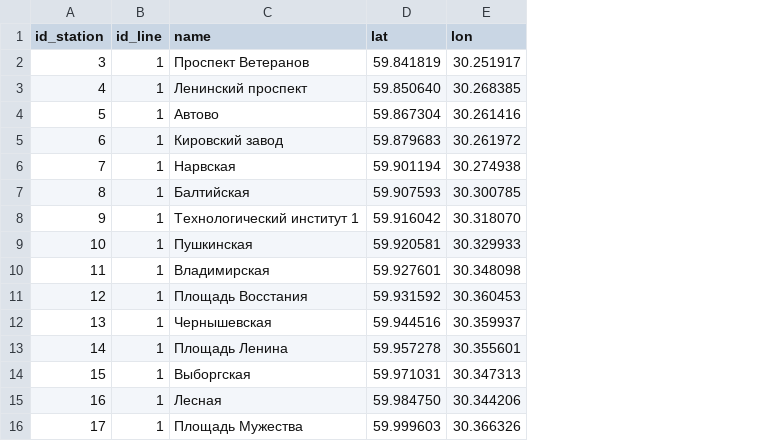
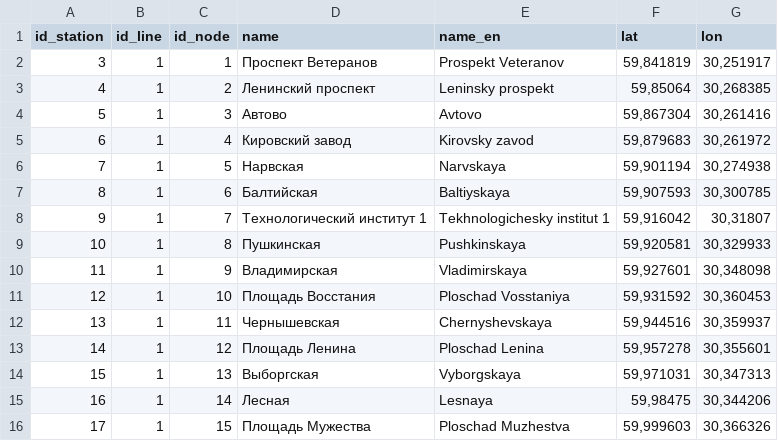
Before and after one commit to nextgis/metro4all, a CSV file: data/spb/stations.csv, drawn as a sheet; only a part is shown; addresses are those after the commit; the diff covers the shown part only; the diff names each change by its address in the sheet, - before the commit and + after, or states it on an @@ line.

Commit message:
add node_id and name_en

```diff
--- a/data/spb/stations.csv
+++ b/data/spb/stations.csv
+column C (id_node), rows 2-16: 1 | 2 | 3 | 4 | 5 | 6 | 7 | 8 | 9 | 10 | 11 | 12 | 13 | 14 | 15
+column E (name_en), rows 2-16: Prospekt Veteranov | Leninsky prospekt | Avtovo | Kirovsky zavod | Narvskaya | Baltiyskaya | Tekhnologichesky institut 1 | Pushkinskaya | Vladimirskaya | Ploschad Vosstaniya | Chernyshevskaya | Ploschad Lenina | Vyborgskaya | Lesnaya | Ploschad Muzhestva
-F2 (lat): 59.841819
+F2 (lat): 59,841819
-G2 (lon): 30.251917
+G2 (lon): 30,251917
-F3 (lat): 59.850640
+F3 (lat): 59,85064
-G3 (lon): 30.268385
+G3 (lon): 30,268385
-F4 (lat): 59.867304
+F4 (lat): 59,867304
-G4 (lon): 30.261416
+G4 (lon): 30,261416
-F5 (lat): 59.879683
+F5 (lat): 59,879683
-G5 (lon): 30.261972
+G5 (lon): 30,261972
-F6 (lat): 59.901194
+F6 (lat): 59,901194
-G6 (lon): 30.274938
+G6 (lon): 30,274938
-F7 (lat): 59.907593
+F7 (lat): 59,907593
-G7 (lon): 30.300785
+G7 (lon): 30,300785
-F8 (lat): 59.916042
+F8 (lat): 59,916042
-G8 (lon): 30.318070
+G8 (lon): 30,31807
-F9 (lat): 59.920581
+F9 (lat): 59,920581
-G9 (lon): 30.329933
+G9 (lon): 30,329933
-F10 (lat): 59.927601
+F10 (lat): 59,927601
-G10 (lon): 30.348098
+G10 (lon): 30,348098
-F11 (lat): 59.931592
+F11 (lat): 59,931592
-G11 (lon): 30.360453
+G11 (lon): 30,360453
-F12 (lat): 59.944516
+F12 (lat): 59,944516
-G12 (lon): 30.359937
+G12 (lon): 30,359937
-F13 (lat): 59.957278
+F13 (lat): 59,957278
-G13 (lon): 30.355601
+G13 (lon): 30,355601
-F14 (lat): 59.971031
+F14 (lat): 59,971031
-G14 (lon): 30.347313
+G14 (lon): 30,347313
-F15 (lat): 59.984750
+F15 (lat): 59,98475
-G15 (lon): 30.344206
+G15 (lon): 30,344206
-F16 (lat): 59.999603
+F16 (lat): 59,999603
-G16 (lon): 30.366326
+G16 (lon): 30,366326
```
Also changed, not shown: 102 edited cells elsewhere in this file.
